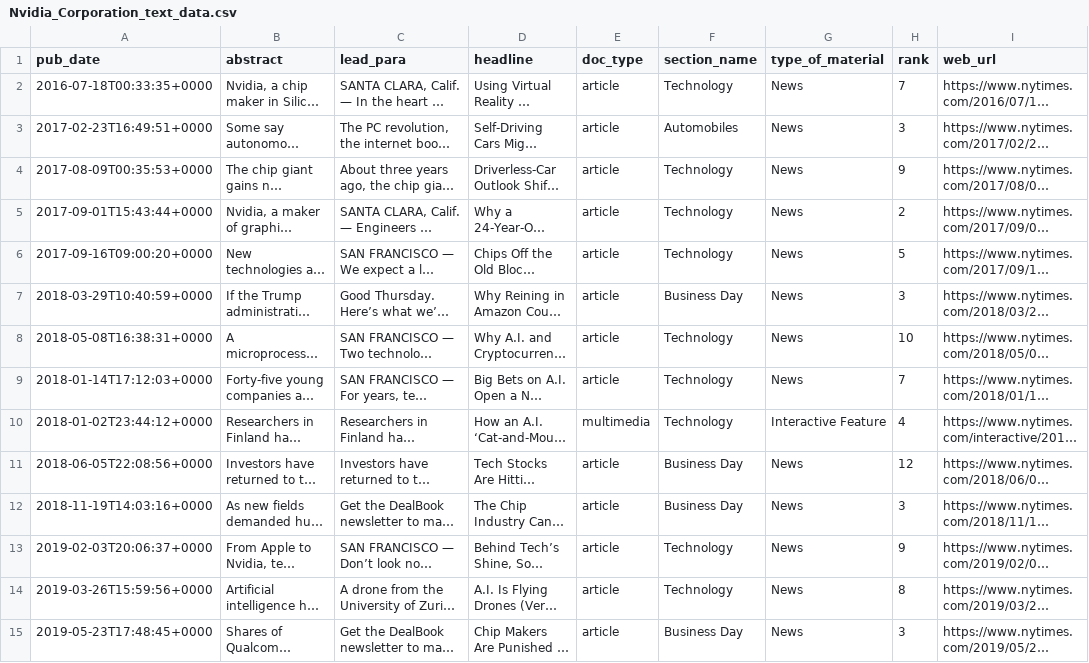
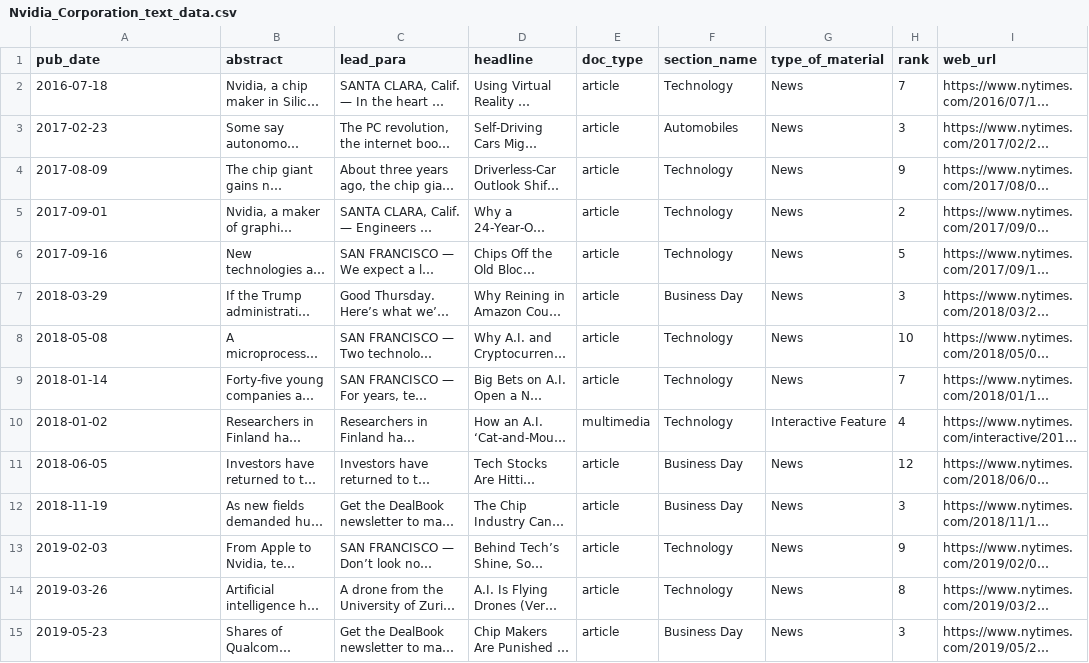
Before and after one commit to xavsant/multimodal_stockprice_prediction, a CSV file: data/clean/stock_text_data/Nvidia_Corporation_text_data.csv, drawn as a sheet; only a part is shown; long unchanged cells end in …; the diff covers the shown part only; the diff names each change by its address in the sheet, - before the commit and + after, or states it on an @@ line.

```diff
--- a/data/clean/stock_text_data/Nvidia_Corporation_text_data.csv
+++ b/data/clean/stock_text_data/Nvidia_Corporation_text_data.csv
-A2 (pub_date): 2016-07-18T00:33:35+0000
+A2 (pub_date): 2016-07-18
-A3 (pub_date): 2017-02-23T16:49:51+0000
+A3 (pub_date): 2017-02-23
-A4 (pub_date): 2017-08-09T00:35:53+0000
+A4 (pub_date): 2017-08-09
-A5 (pub_date): 2017-09-01T15:43:44+0000
+A5 (pub_date): 2017-09-01
-A6 (pub_date): 2017-09-16T09:00:20+0000
+A6 (pub_date): 2017-09-16
-A7 (pub_date): 2018-03-29T10:40:59+0000
+A7 (pub_date): 2018-03-29
-A8 (pub_date): 2018-05-08T16:38:31+0000
+A8 (pub_date): 2018-05-08
-A9 (pub_date): 2018-01-14T17:12:03+0000
+A9 (pub_date): 2018-01-14
-A10 (pub_date): 2018-01-02T23:44:12+0000
+A10 (pub_date): 2018-01-02
-A11 (pub_date): 2018-06-05T22:08:56+0000
+A11 (pub_date): 2018-06-05
-A12 (pub_date): 2018-11-19T14:03:16+0000
+A12 (pub_date): 2018-11-19
-A13 (pub_date): 2019-02-03T20:06:37+0000
+A13 (pub_date): 2019-02-03
-A14 (pub_date): 2019-03-26T15:59:56+0000
+A14 (pub_date): 2019-03-26
-A15 (pub_date): 2019-05-23T17:48:45+0000
+A15 (pub_date): 2019-05-23
```
Also changed, not shown: 104 edited cells elsewhere in this file, data/clean/stock_text_data/International_Business_Machines_Corporation_text_data.csv, data/clean/stock_text_data/Salesforce.com_Inc_text_data.csv, 4 other files.
